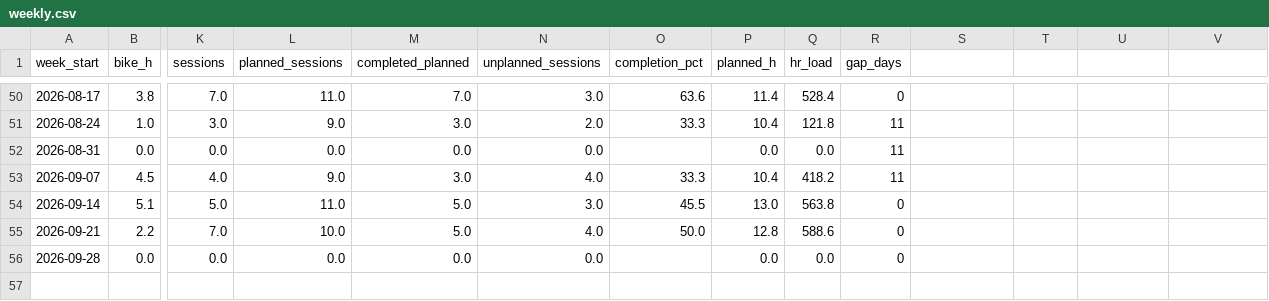
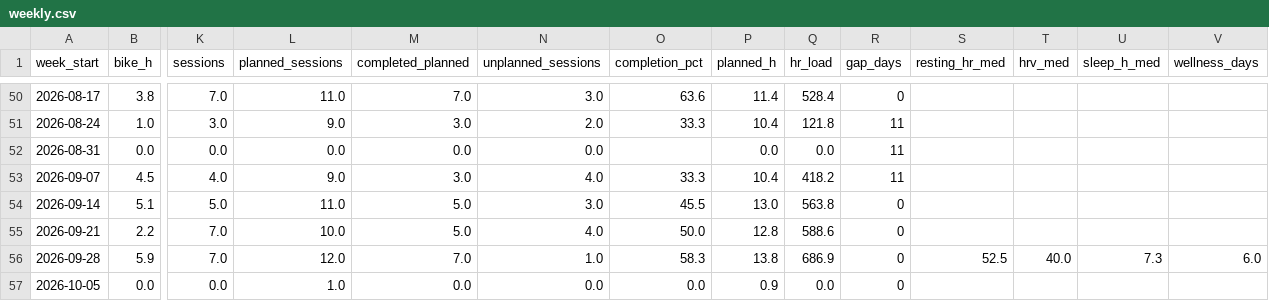
Before and after one commit to 1729rpm/IM70.3, a CSV file: processed/weekly.csv, drawn as a sheet; only a part is shown, gaps mark what is left out; addresses are those after the commit; rows hold the shown columns only; the diff names each change by its address in the sheet, - before the commit and + after, or states it on an @@ line.

```diff
--- a/processed/weekly.csv
+++ b/processed/weekly.csv
-S1: (empty)
+S1: resting_hr_med
-T1: (empty)
+T1: hrv_med
-U1: (empty)
+U1: sleep_h_med
-V1: (empty)
+V1: wellness_days
+row 56: 2026-09-28 | 5.9 | 7.0 | 12.0 | 7.0 | 1.0 | 58.3 | 13.8 | 686.9 | 0 | 52.5 | 40.0 | 7.3 | 6.0
-A57 (week_start): 2026-09-28
+A57 (week_start): 2026-10-05
-L57 (planned_sessions): 0.0
+L57 (planned_sessions): 1.0
-O57 (completion_pct): (empty)
+O57 (completion_pct): 0.0
-P57 (planned_h): 0.0
+P57 (planned_h): 0.9
```
Also changed, not shown: processed/benchmarks.csv, 11 other files.
